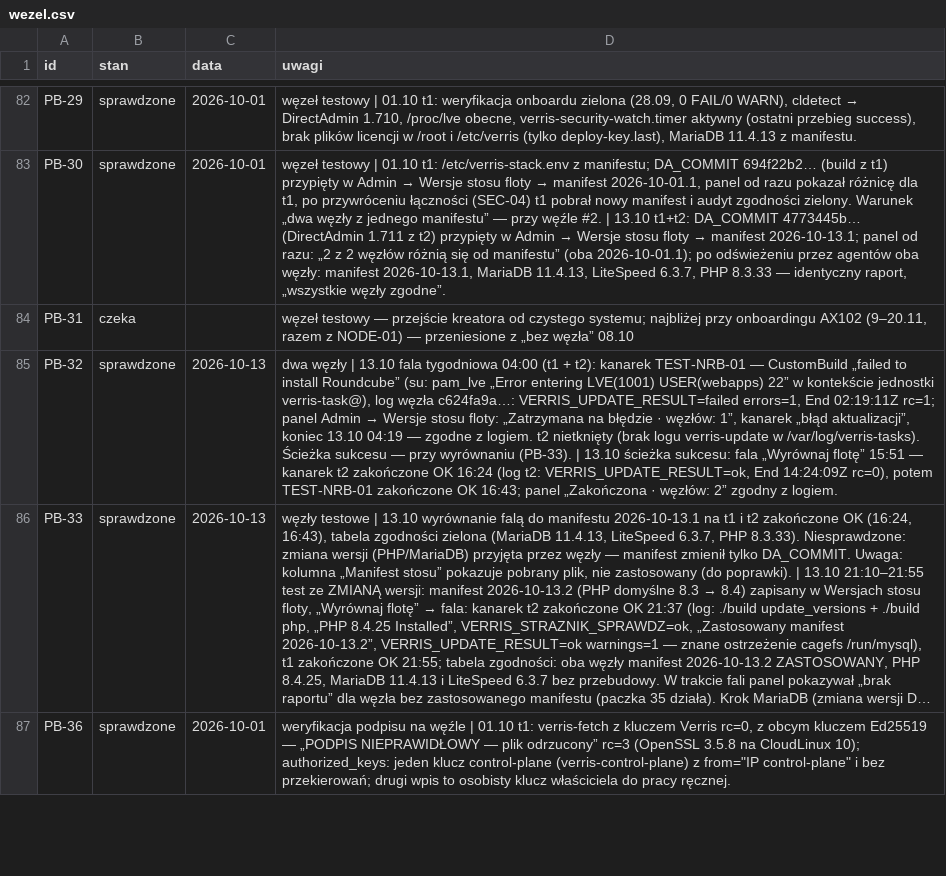
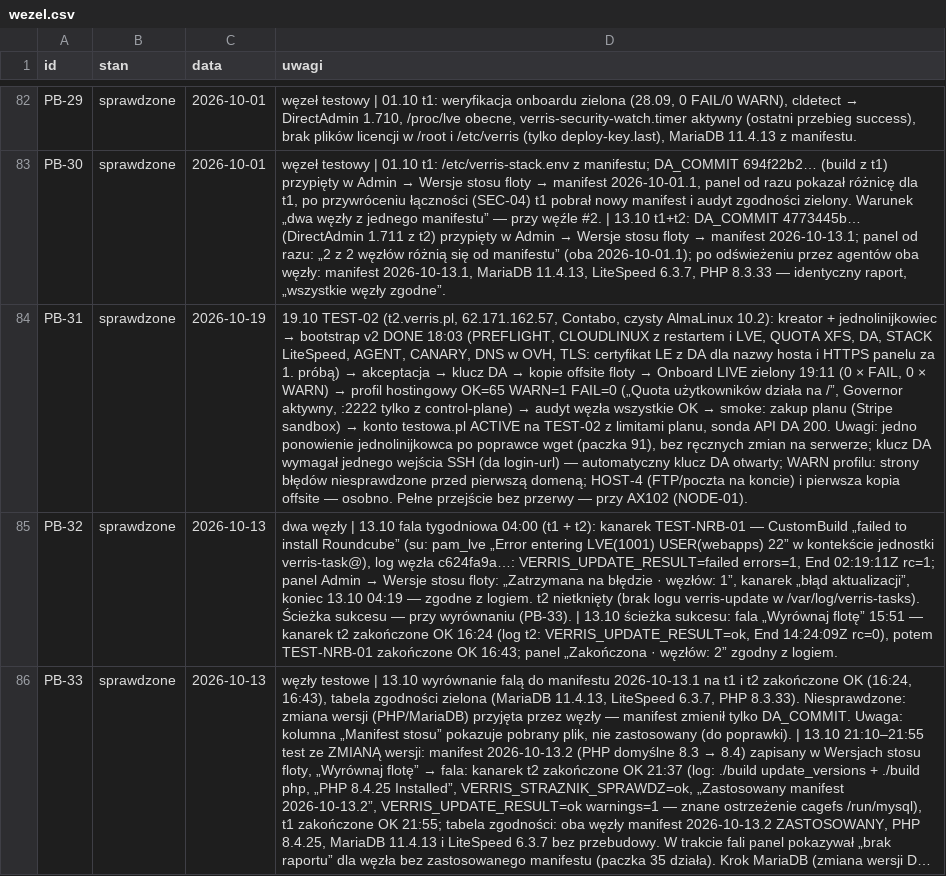
Before and after one commit to dominik-hvln/verris, a CSV file: audyt/dane/wezel.csv, drawn as a sheet; only a part is shown, gaps mark what is left out; the shorter side is filled out with more unchanged rows; long unchanged cells end in …; the diff names each change by its address in the sheet, - before the commit and + after, or states it on an @@ line.

```diff
--- a/audyt/dane/wezel.csv
+++ b/audyt/dane/wezel.csv
-B84 (stan): czeka
+B84 (stan): sprawdzone
-C84 (data): (empty)
+C84 (data): 2026-10-19
@@ D84 (uwagi): węzeł testowy — przejście kreatora od czystego systemu; najbliżej przy onboardingu AX102 (9–20.11, razem z NODE-01) — przeniesione z „bez węzła” 08.10 → 19.10 TEST-02 (t2.verris.pl, 62.171.162.57, Contabo, czysty AlmaLinux 10.2): kreator + jednolinijkowiec → bootstrap v2 DONE 18:03 (PREFLIGHT, CLOUDLINUX z restartem i LVE, QUOTA XFS, DA, STACK LiteSpeed, AGENT, CANARY, DNS w OVH, TLS: certyfikat LE z DA dla nazwy hosta i HTTPS panelu za 1. próbą) → akceptacja → klucz DA → kopie offsite floty → Onboard LIVE zielony 19:11 (0 × FAIL, 0 × WARN) → profil hostingowy OK=65 WARN=1 FAIL=0 („Quota użytkowników działa na /”, Governor aktywny, :2222 tylko z control-plane) → audyt węzła wszystkie OK → smoke: zakup planu (Stripe sandbox) → konto testowa.pl ACTIVE na TEST-02 z limitami planu, sonda API DA 200. Uwagi: jedno ponowienie jednolinijkowca po poprawce wget (paczka 91), bez ręcznych zmian na serwerze; klucz DA wymagał jednego wejścia SSH (da login-url) — automatyczny klucz DA otwarty; WARN profilu: strony błędów niesprawdzone przed pierwszą domeną; HOST-4 (FTP/poczta na koncie) i pierwsza kopia offsite — osobno. Pełne przejście bez przerwy — przy AX102 (NODE-01). @@
```
